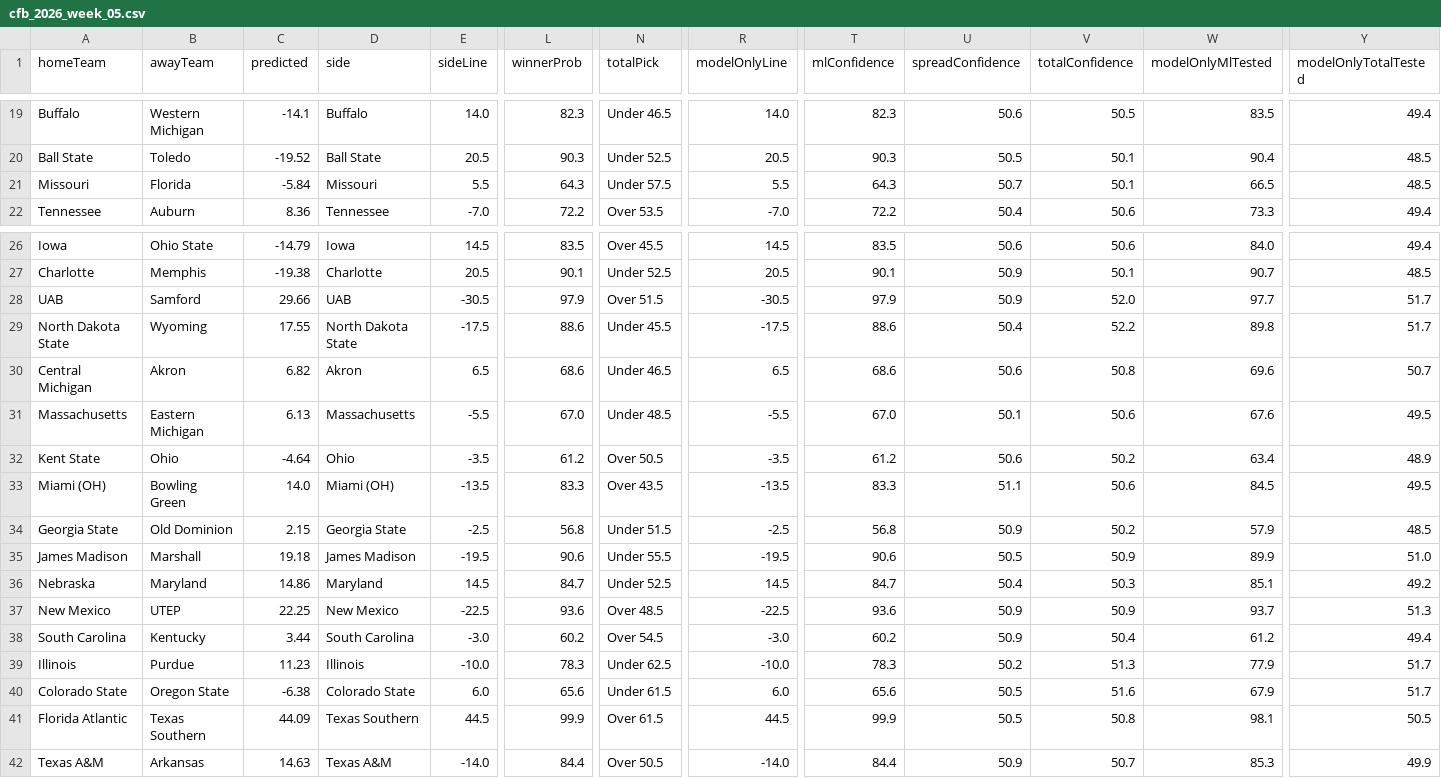
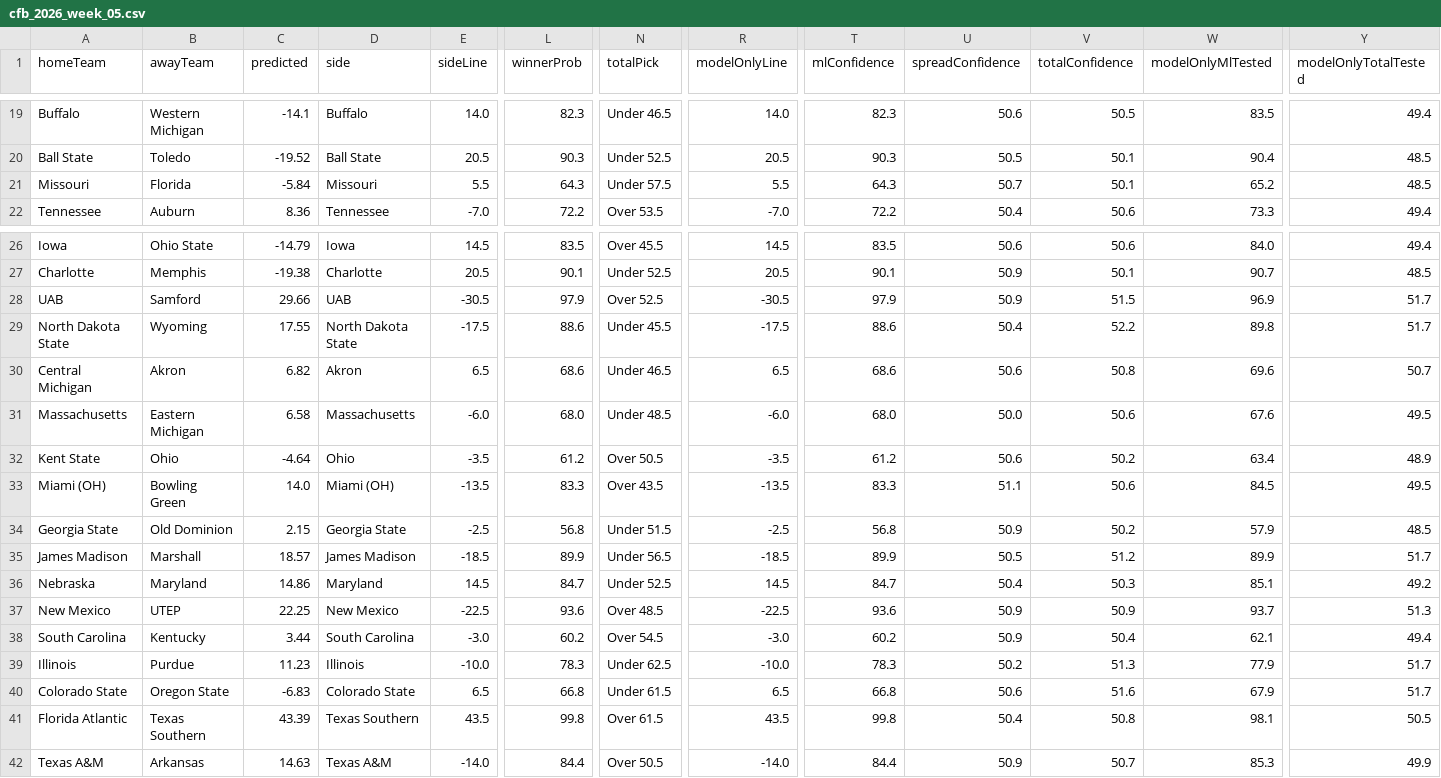
Before and after one commit to CarsonBillig/football-model, a CSV file: docs/history/cfb_2026_week_05.csv, drawn as a sheet; only a part is shown, gaps mark what is left out; the diff covers the shown part only; the diff names each change by its address in the sheet, - before the commit and + after, or states it on an @@ line.

```diff
--- a/docs/history/cfb_2026_week_05.csv
+++ b/docs/history/cfb_2026_week_05.csv
-W21 (modelOnlyMlTested): 66.5
+W21 (modelOnlyMlTested): 65.2
-N28 (totalPick): Over 51.5
+N28 (totalPick): Over 52.5
-V28 (totalConfidence): 52.0
+V28 (totalConfidence): 51.5
-W28 (modelOnlyMlTested): 97.7
+W28 (modelOnlyMlTested): 96.9
-C31 (predicted): 6.13
+C31 (predicted): 6.58
-E31 (sideLine): -5.5
+E31 (sideLine): -6.0
-L31 (winnerProb): 67.0
+L31 (winnerProb): 68.0
-R31 (modelOnlyLine): -5.5
+R31 (modelOnlyLine): -6.0
-T31 (mlConfidence): 67.0
+T31 (mlConfidence): 68.0
-U31 (spreadConfidence): 50.1
+U31 (spreadConfidence): 50.0
-C35 (predicted): 19.18
+C35 (predicted): 18.57
-E35 (sideLine): -19.5
+E35 (sideLine): -18.5
-L35 (winnerProb): 90.6
+L35 (winnerProb): 89.9
-N35 (totalPick): Under 55.5
+N35 (totalPick): Under 56.5
-R35 (modelOnlyLine): -19.5
+R35 (modelOnlyLine): -18.5
-T35 (mlConfidence): 90.6
+T35 (mlConfidence): 89.9
-V35 (totalConfidence): 50.9
+V35 (totalConfidence): 51.2
-Y35 (modelOnlyTotalTested): 51.0
+Y35 (modelOnlyTotalTested): 51.7
-W38 (modelOnlyMlTested): 61.2
+W38 (modelOnlyMlTested): 62.1
-C40 (predicted): -6.38
+C40 (predicted): -6.83
-E40 (sideLine): 6.0
+E40 (sideLine): 6.5
-L40 (winnerProb): 65.6
+L40 (winnerProb): 66.8
-R40 (modelOnlyLine): 6.0
+R40 (modelOnlyLine): 6.5
-T40 (mlConfidence): 65.6
+T40 (mlConfidence): 66.8
-U40 (spreadConfidence): 50.5
+U40 (spreadConfidence): 50.6
-C41 (predicted): 44.09
+C41 (predicted): 43.39
-E41 (sideLine): 44.5
+E41 (sideLine): 43.5
-L41 (winnerProb): 99.9
+L41 (winnerProb): 99.8
-R41 (modelOnlyLine): 44.5
+R41 (modelOnlyLine): 43.5
-T41 (mlConfidence): 99.9
+T41 (mlConfidence): 99.8
-U41 (spreadConfidence): 50.5
+U41 (spreadConfidence): 50.4
```
Also changed, not shown: 61 edited cells elsewhere in this file, docs/history/nfl_2026_week_04.csv, output/cfb/ledger.csv, 11 other files.
